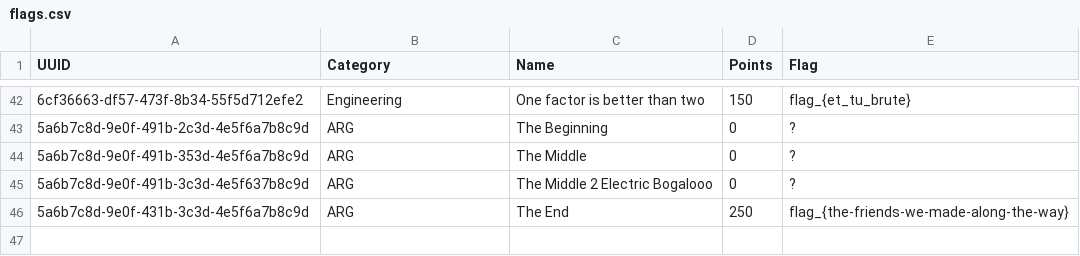
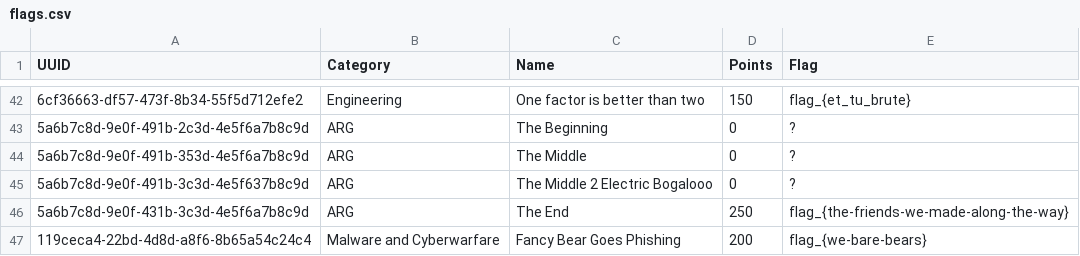
Before and after one commit to Arnav-Bista/stacs-ctf-server, a CSV file: flags.csv, drawn as a sheet; only a part is shown, gaps mark what is left out; the diff names each change by its address in the sheet, - before the commit and + after, or states it on an @@ line.

Commit message:
added malware question

```diff
--- a/flags.csv
+++ b/flags.csv
+row 47: 119ceca4-22bd-4d8d-a8f6-8b65a54c24c4 | Malware and Cyberwarfare | Fancy Bear Goes Phishing | 200 | flag_{we-bare-bears}
```
Also changed, not shown: 2 other files.
